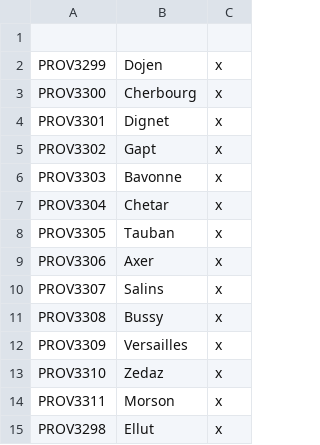
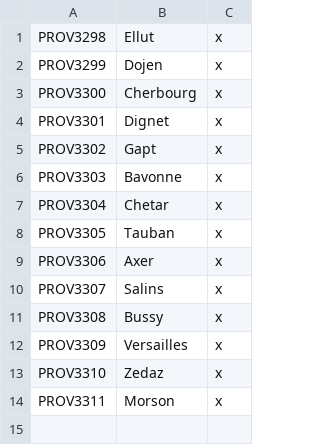
Before and after one commit to idkrealy/BCMP-1vs1, a CSV file: localisation/Bcmp_1vs1_land.csv, drawn as a sheet; removed rows and columns are numbered as before the commit, all else as after; the diff names each change by its address in the sheet, - before the commit and + after, or states it on an @@ line.

```diff
--- a/localisation/Bcmp_1vs1_land.csv
+++ b/localisation/Bcmp_1vs1_land.csv
-row 1: (empty)
+row 1: PROV3298 | Ellut | x
-row 15: PROV3298 | Ellut | x
```
Also changed, not shown: localisation/00_HPM_decisions.csv, localisation/Bcmp_1vs1_war.csv, 1 other file.
